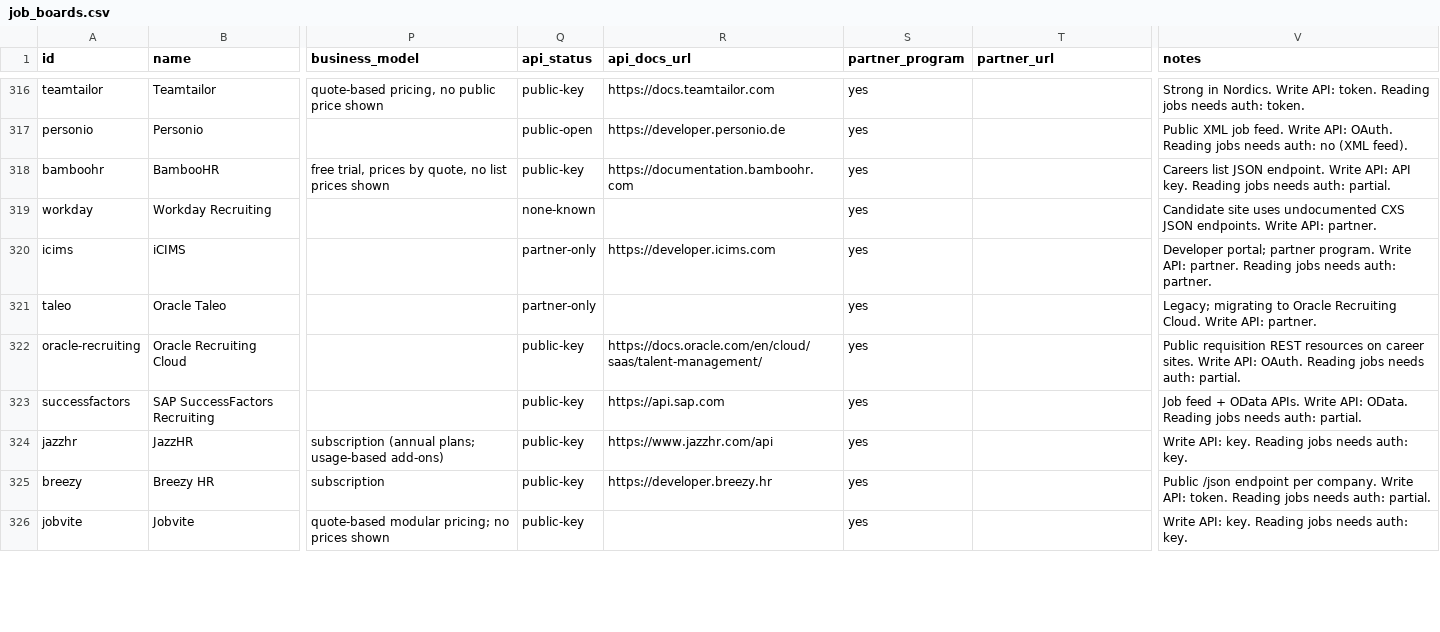
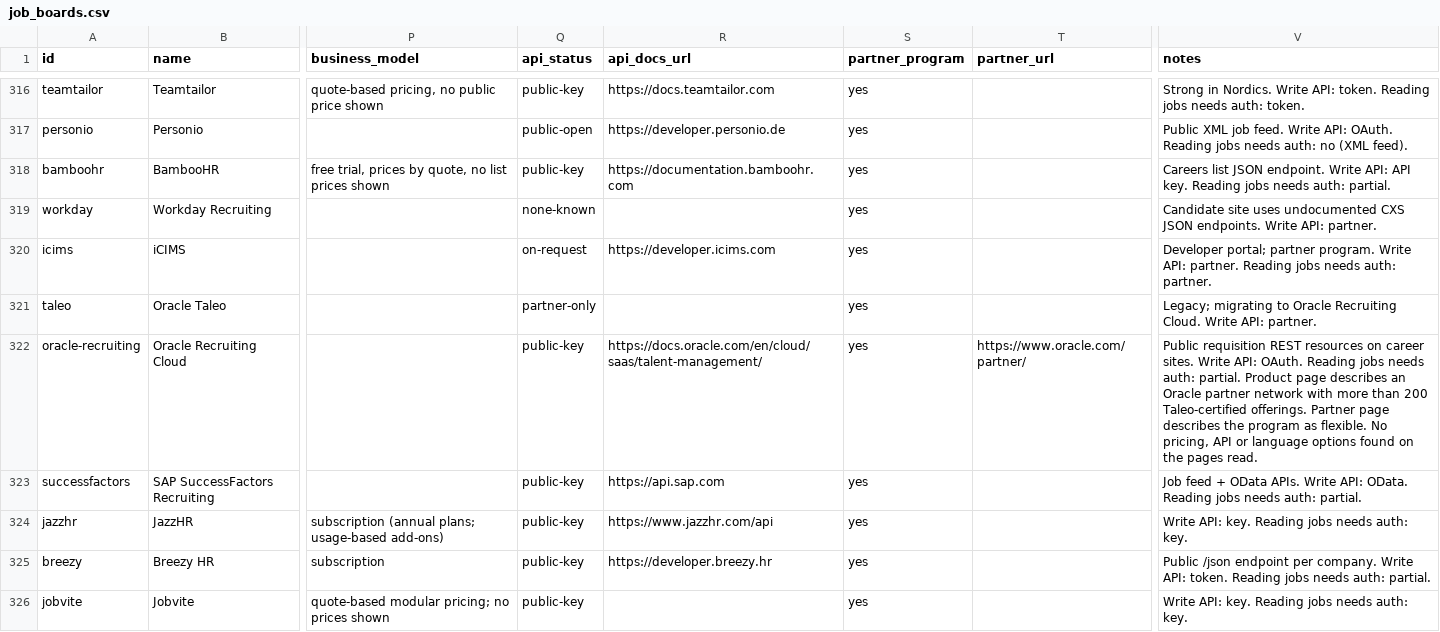
Before and after one commit to TristanToye/job-board-list, a CSV file: data/job_boards.csv, drawn as a sheet; only a part is shown, gaps mark what is left out; the diff covers the shown part only; the diff names each change by its address in the sheet, - before the commit and + after, or states it on an @@ line.

```diff
--- a/data/job_boards.csv
+++ b/data/job_boards.csv
-Q320 (api_status): partner-only
+Q320 (api_status): on-request
-T322 (partner_url): (empty)
+T322 (partner_url): https://www.oracle.com/partner/
-V322 (notes): …auth: partial.
+V322 (notes): …auth: partial. Product page describes an Oracle partner network with more than 200 Taleo-certified offerings. Partner page describes the program as flexible. No pricing, API or language options found on the pages read.
```
Also changed, not shown: 9 edited cells elsewhere in this file, data/ingest_log.csv, data/reviews.csv, 8 other files.
